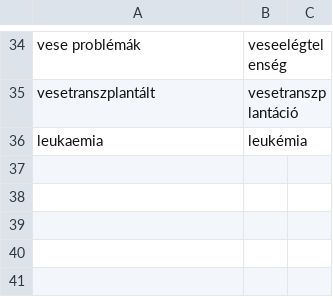
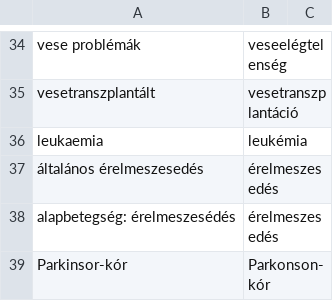
Before and after one commit to juditacs/koronavirus, a TSV file: name_mapping.tsv, drawn as a sheet; only a part is shown, gaps mark what is left out; the diff names each change by its address in the sheet, - before the commit and + after, or states it on an @@ line.

```diff
--- a/name_mapping.tsv
+++ b/name_mapping.tsv
+row 37: általános érelmeszesedés | érelmeszesedés
+row 38: alapbetegség: érelmeszesédés | érelmeszesedés
+row 39: Parkinsor-kór | Parkonson-kór
```
Also changed, not shown: categories.tsv, daily_stats.tsv, 7 other files.
